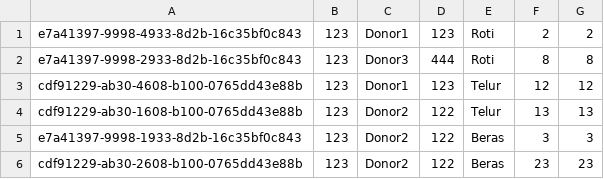
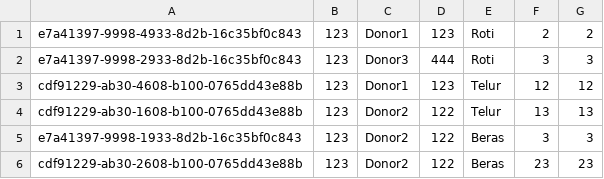
Before and after one commit to kyle-lyk/asg-ADS, a CSV file: bin/main/db/donated_Info.csv, drawn as a sheet.

Commit message:
feat: m-1 data logics

```diff
--- a/bin/main/db/donated_Info.csv
+++ b/bin/main/db/donated_Info.csv
@@ -1,3 +1,3 @@
 e7a41397-9998-4933-8d2b-16c35bf0c843,123,Donor1,123,Roti,2,2,
-e7a41397-9998-2933-8d2b-16c35bf0c843,123,Donor3,444,Roti,8,8,
+e7a41397-9998-2933-8d2b-16c35bf0c843,123,Donor3,444,Roti,3,3,
 cdf91229-ab30-4608-b100-0765dd43e88b,123,Donor1,123,Telur,12,12,
```
Also changed, not shown: bin/main/db/requested_Info.csv, src/main/db/donated_Info.csv, 3 other files.
